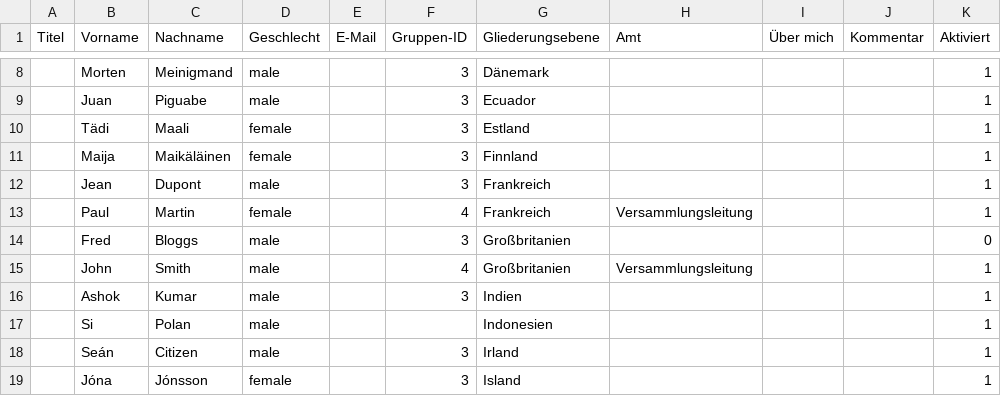
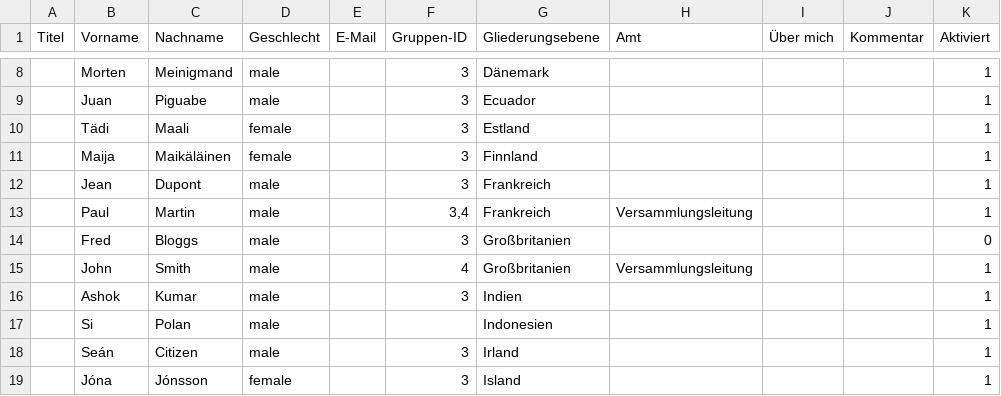
Before and after one commit to OpenSlides/OpenSlides, a CSV file: extras/csv-examples/participants-demo_de.csv, drawn as a sheet; only a part is shown, gaps mark what is left out; the diff names each change by its address in the sheet, - before the commit and + after, or states it on an @@ line.

Commit message:
Fixed participant csv import for group id
- Allowed to add multiple groups in csv group id field (e.g. "3,4")
- Fixed bug that group ids > 9 can not be imported.
- Updated error message if group id does not exists.

```diff
--- a/extras/csv-examples/participants-demo_de.csv
+++ b/extras/csv-examples/participants-demo_de.csv
-D13 (Geschlecht): female
+D13 (Geschlecht): male
-F13 (Gruppen-ID): 4
+F13 (Gruppen-ID): 3,4
```
Also changed, not shown: 2 other files.
